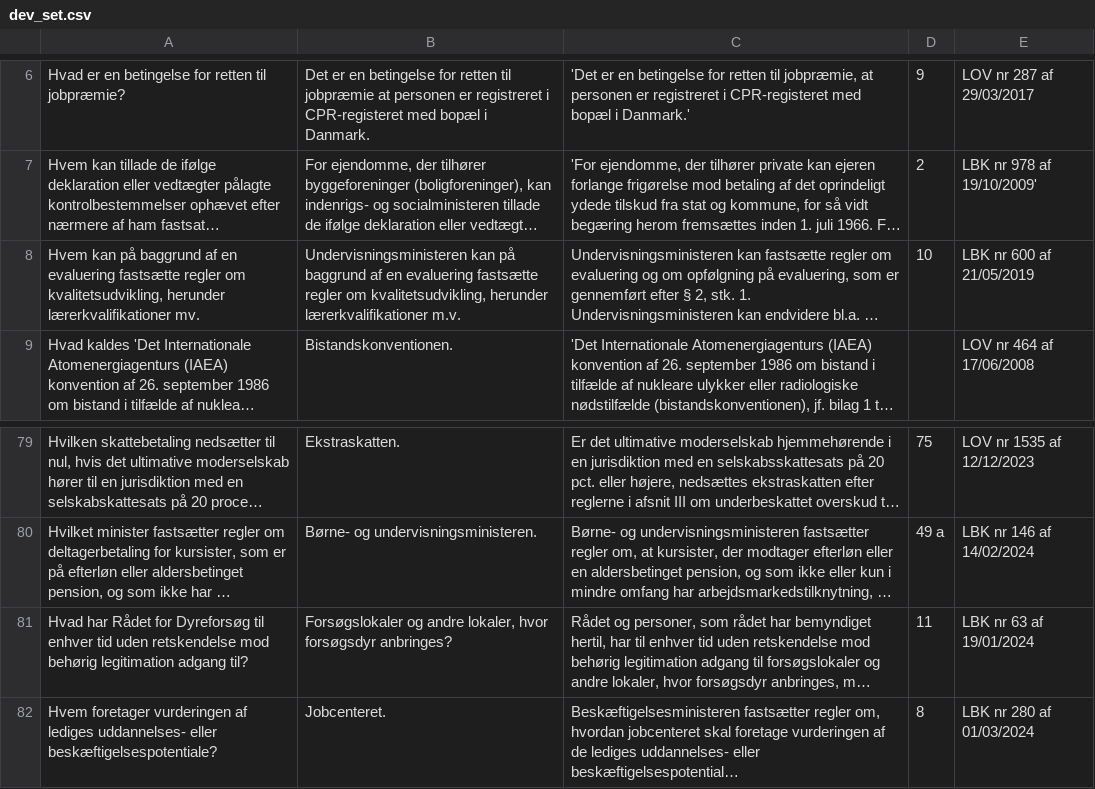
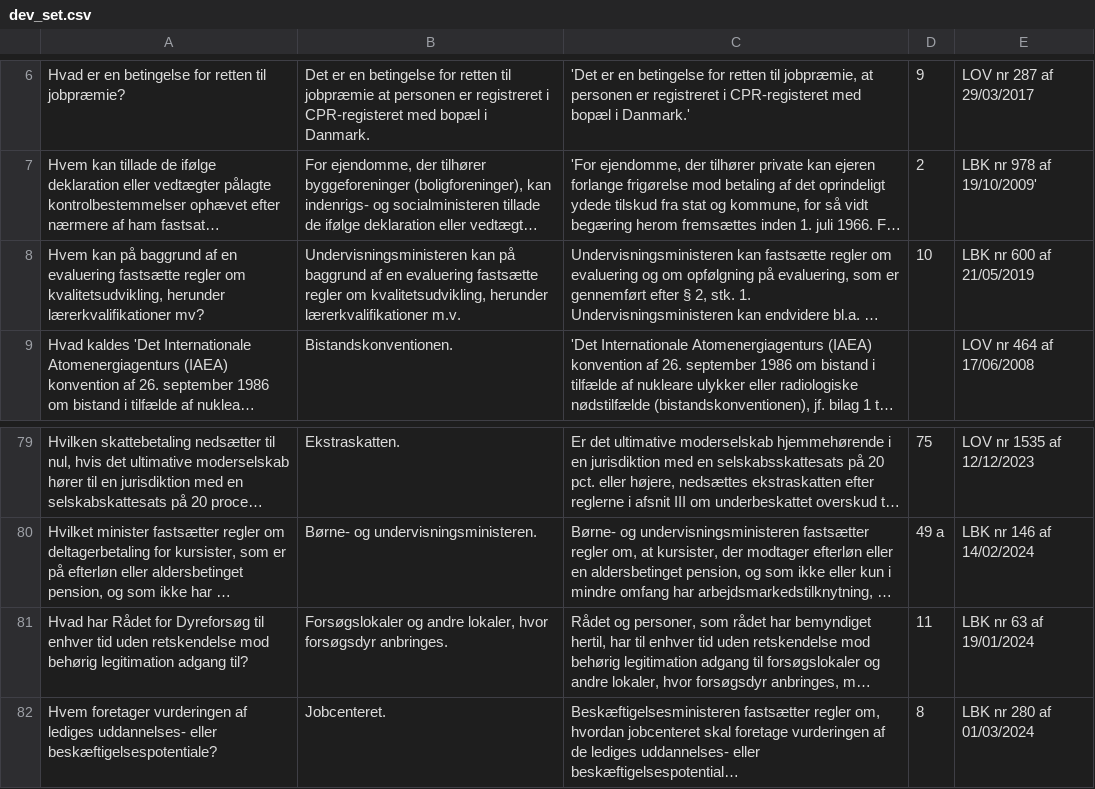
Before and after one commit to asgerkromand/ANLPDP_exam, a CSV file: devset/dev_set.csv, drawn as a sheet; only a part is shown, gaps mark what is left out; long unchanged cells end in …; the diff names each change by its address in the sheet, - before the commit and + after, or states it on an @@ line.

```diff
--- a/devset/dev_set.csv
+++ b/devset/dev_set.csv
-A8: …herunder lærerkvalifikationer mv.
+A8: …herunder lærerkvalifikationer mv?
-B81: …hvor forsøgsdyr anbringes?
+B81: …hvor forsøgsdyr anbringes.
```
Also changed, not shown: 1 other file.
